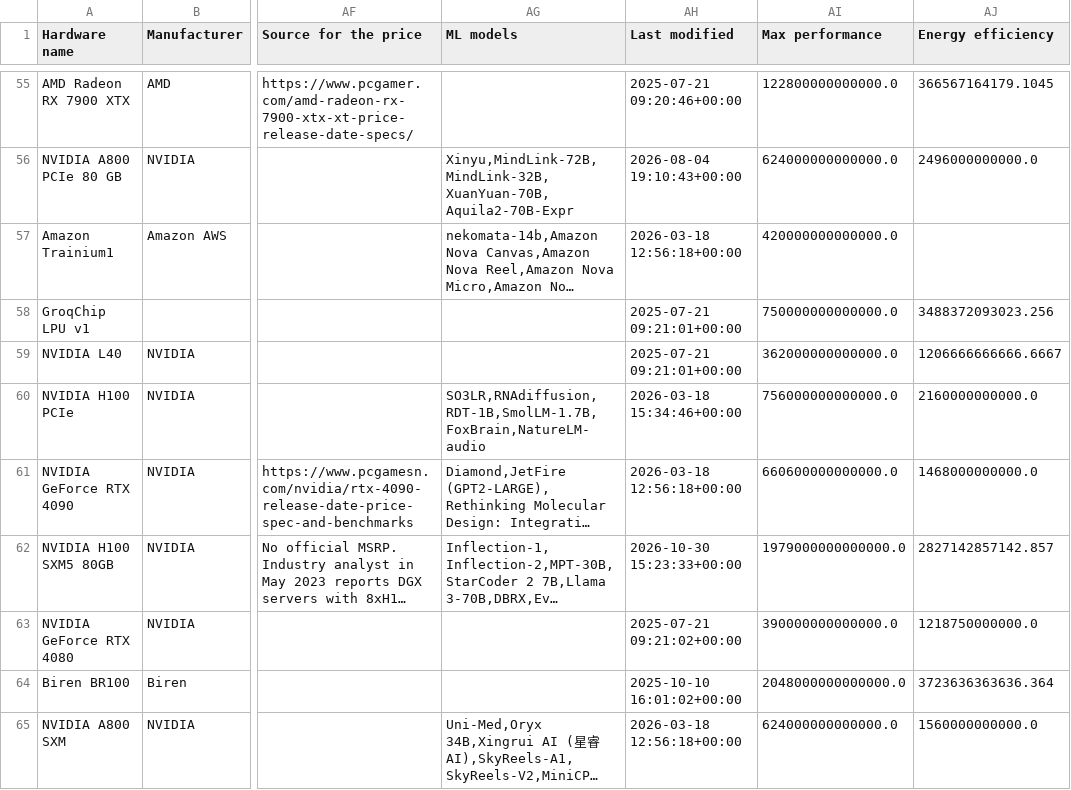
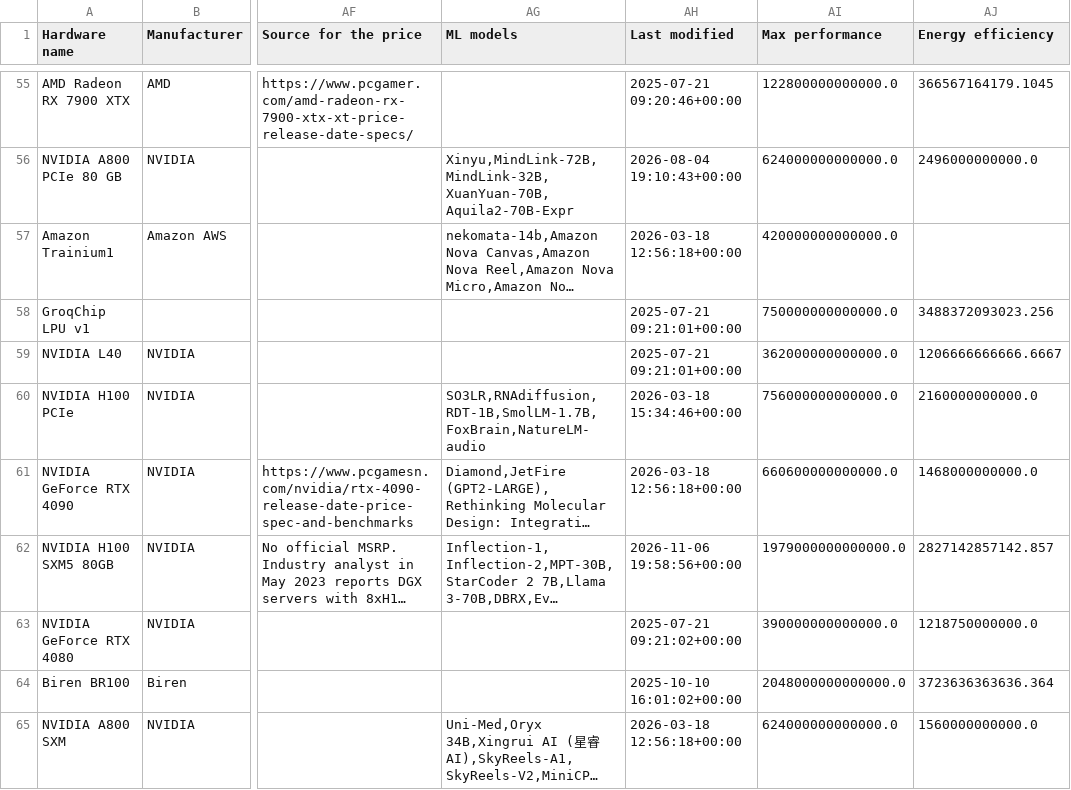
Before and after one commit to sjpb01/Compute-Dashboard, a CSV file: out/hardware_capacity.csv, drawn as a sheet; only a part is shown, gaps mark what is left out; long unchanged cells end in …; the diff names each change by its address in the sheet, - before the commit and + after, or states it on an @@ line.

```diff
--- a/out/hardware_capacity.csv
+++ b/out/hardware_capacity.csv
-AH62 (Last modified): 2026-10-30 15:23:33+00:00
+AH62 (Last modified): 2026-11-06 19:58:56+00:00
```
Also changed, not shown: out/companies_demand.csv, out/datacenters_capacity.csv, 2 other files.
